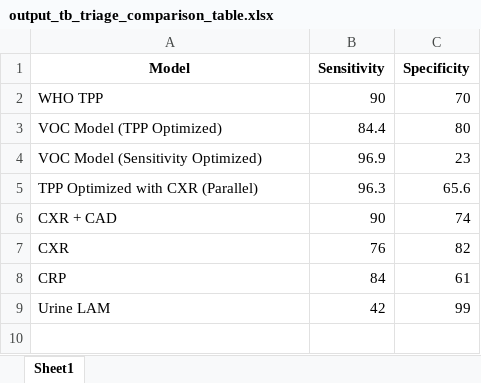
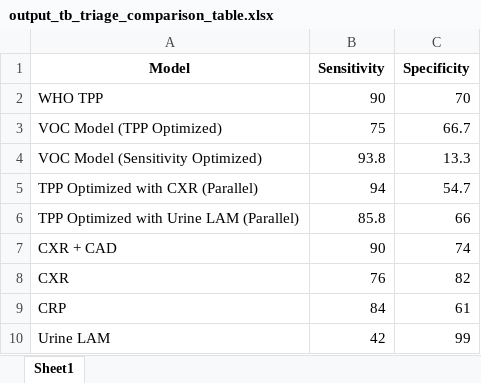
Before and after one commit to tyst-ucsf/capstone-project, an Excel workbook: output_tb_triage_comparison_table.xlsx, sheet Sheet1, drawn as a sheet; values as stored, in another font and other column widths than the file's, no borders; the diff names each change by its address in the sheet, - before the commit and + after, or states it on an @@ line.

```diff
--- a/output_tb_triage_comparison_table.xlsx (sheet Sheet1)
+++ b/output_tb_triage_comparison_table.xlsx (sheet Sheet1)
-B3 (Sensitivity): 84.4
+B3 (Sensitivity): 75
-C3 (Specificity): 80
+C3 (Specificity): 66.7
-B4 (Sensitivity): 96.9
+B4 (Sensitivity): 93.8
-C4 (Specificity): 23
+C4 (Specificity): 13.3
-B5 (Sensitivity): 96.3
+B5 (Sensitivity): 94
-C5 (Specificity): 65.6
+C5 (Specificity): 54.7
+row 6: TPP Optimized with Urine LAM (Parallel) | 85.8 | 66
```
Also changed, not shown: output_demos_correlation_table.xlsx, output_logistic_voc_table.xlsx, 21 other files.
